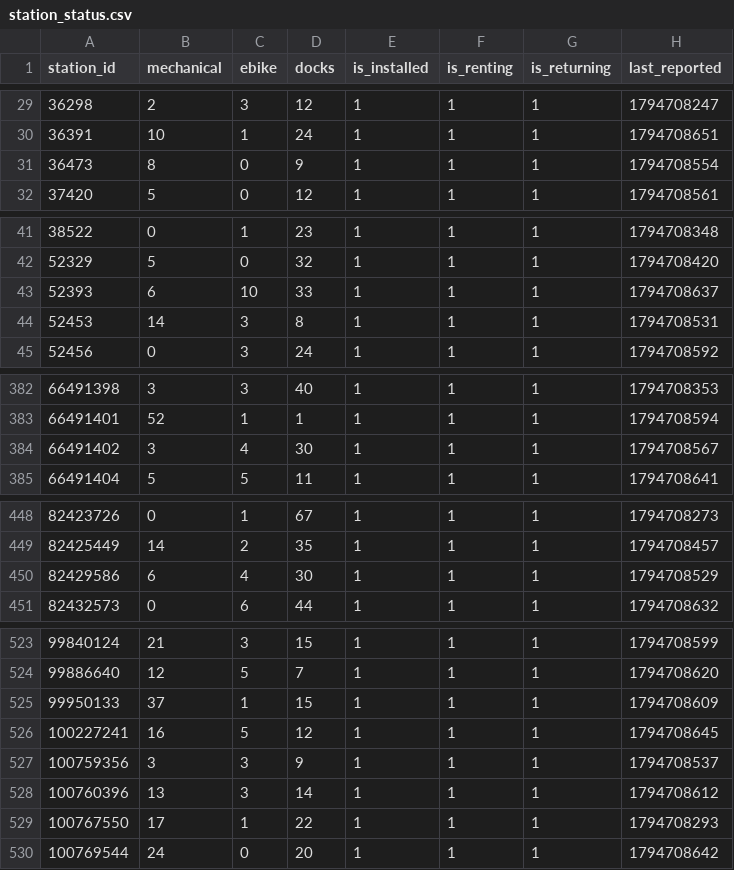
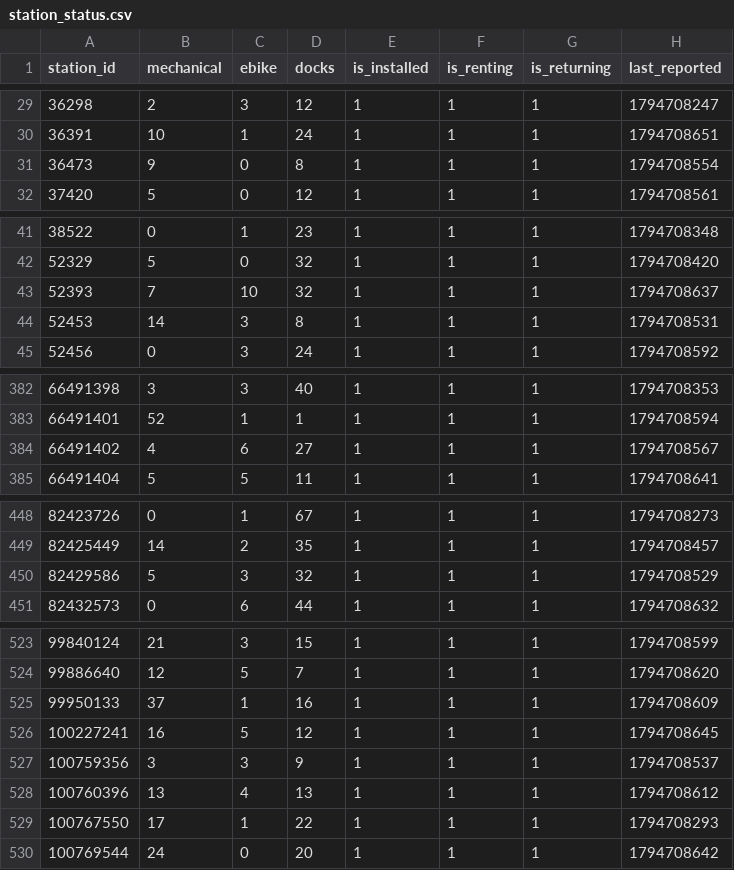
Before and after one commit to tibzsecondaire/velib-data, a CSV file: raw/station_status.csv, drawn as a sheet; only a part is shown, gaps mark what is left out; the diff covers the shown part only.

```diff
--- a/raw/station_status.csv
+++ b/raw/station_status.csv
@@ -30,3 +30,3 @@ station_id,mechanical,ebike,docks,is_installed,is_renting,is_returning,last_repo
 36391,10,1,24,1,1,1,1794708651
-36473,8,0,9,1,1,1,1794708554
+36473,9,0,8,1,1,1,1794708554
 37420,5,0,12,1,1,1,1794708561
@@ -42,3 +42,3 @@ station_id,mechanical,ebike,docks,is_installed,is_renting,is_returning,last_repo
 52329,5,0,32,1,1,1,1794708420
-52393,6,10,33,1,1,1,1794708637
+52393,7,10,32,1,1,1,1794708637
 52453,14,3,8,1,1,1,1794708531
@@ -383,3 +383,3 @@ station_id,mechanical,ebike,docks,is_installed,is_renting,is_returning,last_repo
 66491401,52,1,1,1,1,1,1794708594
-66491402,3,4,30,1,1,1,1794708567
+66491402,4,6,27,1,1,1,1794708567
 66491404,5,5,11,1,1,1,1794708641
@@ -449,3 +449,3 @@ station_id,mechanical,ebike,docks,is_installed,is_renting,is_returning,last_repo
 82425449,14,2,35,1,1,1,1794708457
-82429586,6,4,30,1,1,1,1794708529
+82429586,5,3,32,1,1,1,1794708529
 82432573,0,6,44,1,1,1,1794708632
@@ -524,6 +524,6 @@ station_id,mechanical,ebike,docks,is_installed,is_renting,is_returning,last_repo
 99886640,12,5,7,1,1,1,1794708620
-99950133,37,1,15,1,1,1,1794708609
+99950133,37,1,16,1,1,1,1794708609
 100227241,16,5,12,1,1,1,1794708645
 100759356,3,3,9,1,1,1,1794708537
-100760396,13,3,14,1,1,1,1794708612
+100760396,13,4,13,1,1,1,1794708612
 100767550,17,1,22,1,1,1,1794708293
```
Also changed, not shown: 104 edited cells elsewhere in this file, 1 other file.
